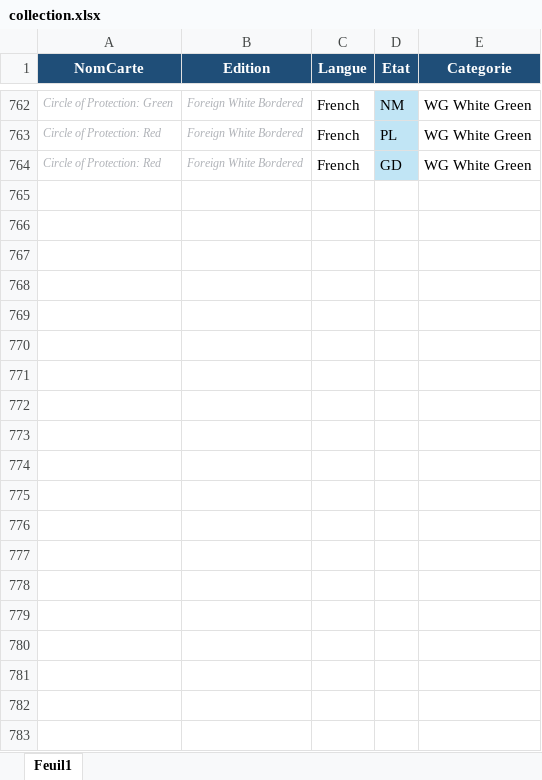
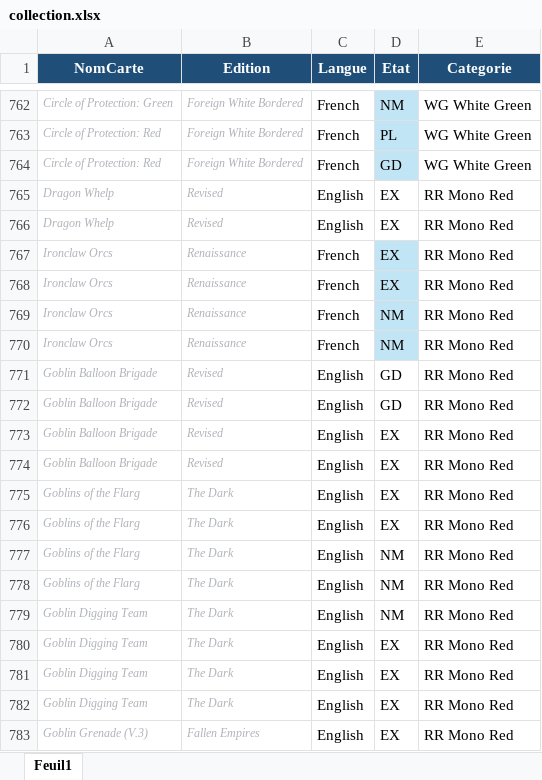
Before and after one commit to sokomano-ship-it/mtg-portfolio, an Excel workbook: uploads/collection.xlsx, sheet Feuil1, drawn as a sheet; only a part is shown, gaps mark what is left out; values as stored, in another font and other column widths than the file's, no borders; table styles not drawn; the diff covers the shown part only; the diff names each change by its address in the sheet, - before the commit and + after, or states it on an @@ line.

Commit message:
Update collection Excel

```diff
--- a/uploads/collection.xlsx (sheet Feuil1)
+++ b/uploads/collection.xlsx (sheet Feuil1)
+row 765: Dragon Whelp | Revised | English | EX | RR Mono Red
+row 766: Dragon Whelp | Revised | English | EX | RR Mono Red
+row 767: Ironclaw Orcs | Renaissance | French | EX | RR Mono Red
+row 768: Ironclaw Orcs | Renaissance | French | EX | RR Mono Red
+row 769: Ironclaw Orcs | Renaissance | French | NM | RR Mono Red
+row 770: Ironclaw Orcs | Renaissance | French | NM | RR Mono Red
+row 771: Goblin Balloon Brigade | Revised | English | GD | RR Mono Red
+row 772: Goblin Balloon Brigade | Revised | English | GD | RR Mono Red
+row 773: Goblin Balloon Brigade | Revised | English | EX | RR Mono Red
+row 774: Goblin Balloon Brigade | Revised | English | EX | RR Mono Red
+row 775: Goblins of the Flarg | The Dark | English | EX | RR Mono Red
+row 776: Goblins of the Flarg | The Dark | English | EX | RR Mono Red
+row 777: Goblins of the Flarg | The Dark | English | NM | RR Mono Red
+row 778: Goblins of the Flarg | The Dark | English | NM | RR Mono Red
+row 779: Goblin Digging Team | The Dark | English | NM | RR Mono Red
+row 780: Goblin Digging Team | The Dark | English | EX | RR Mono Red
+row 781: Goblin Digging Team | The Dark | English | EX | RR Mono Red
+row 782: Goblin Digging Team | The Dark | English | EX | RR Mono Red
+row 783: Goblin Grenade (V.3) | Fallen Empires | English | EX | RR Mono Red
```
Also changed, not shown: 23 added rows elsewhere in this sheet.
